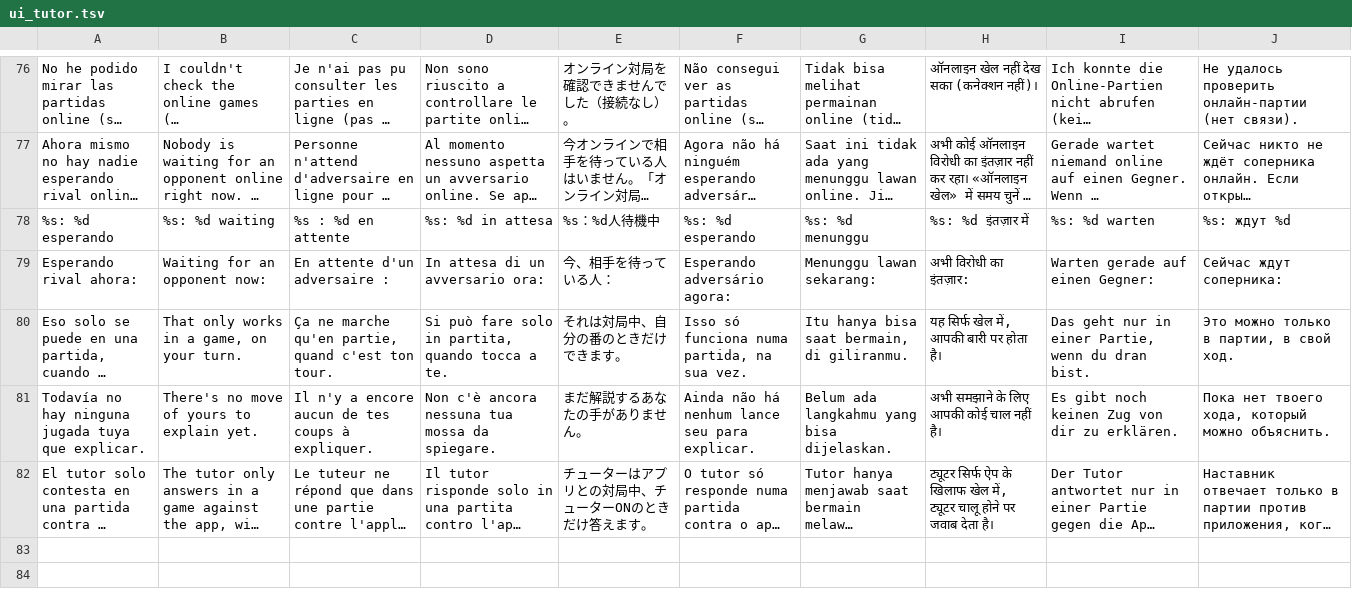
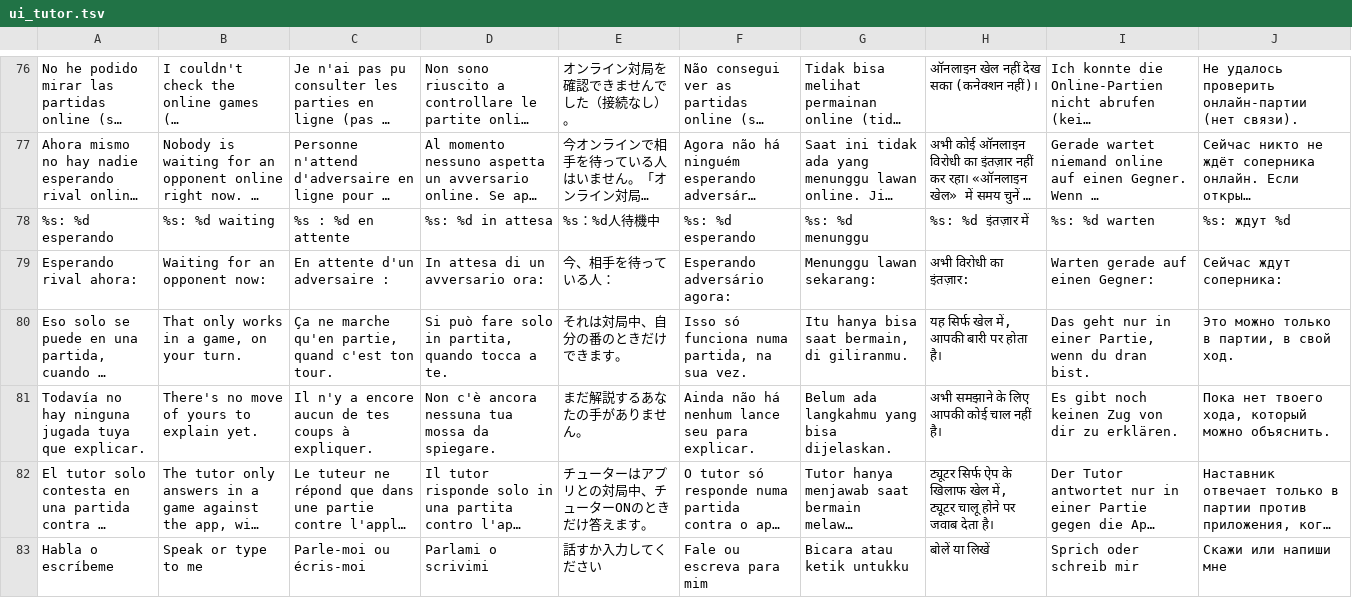
Before and after one commit to pabloprietorecio-afk/Chesssome-, a TSV file: tools/i18n/trad/ui_tutor.tsv, drawn as a sheet; only a part is shown, gaps mark what is left out; long unchanged cells end in …; the diff names each change by its address in the sheet, - before the commit and + after, or states it on an @@ line.

```diff
--- a/tools/i18n/trad/ui_tutor.tsv
+++ b/tools/i18n/trad/ui_tutor.tsv
+row 83: Habla o escríbeme | Speak or type to me | Parle-moi ou écris-moi | Parlami o scrivimi | 話すか入力してください | Fale ou escreva para mim | Bicara atau ketik untukku | बोलें या लिखें | Sprich oder schreib mir | Скажи или напиши мне
```
Also changed, not shown: 11 other files.
